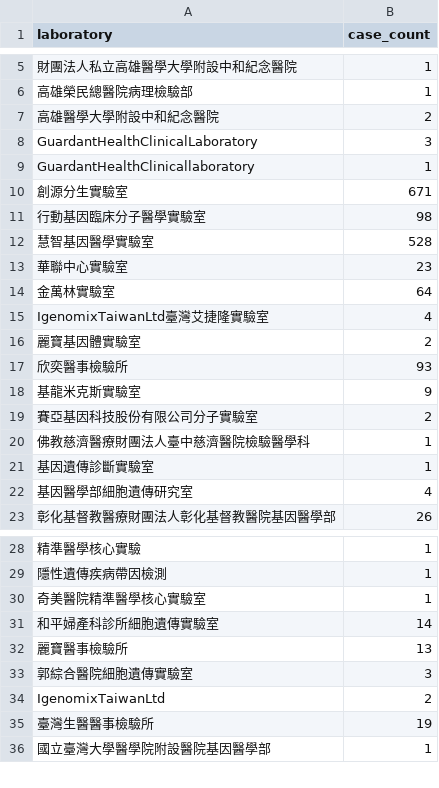
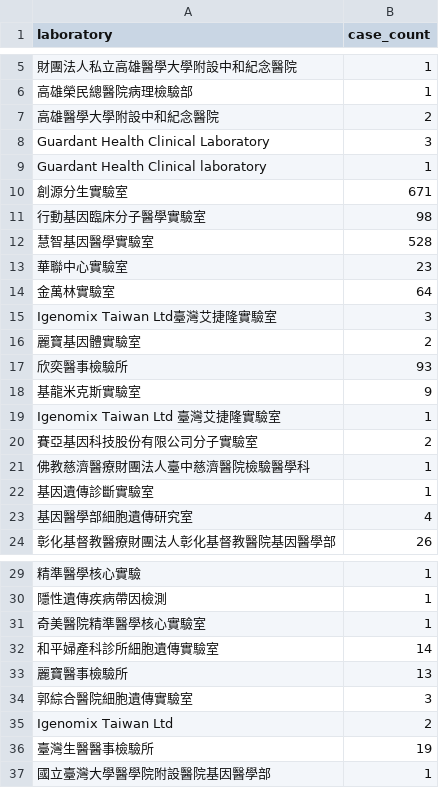
Before and after one commit to ericeric0101/LDTS_Taiwan_Analysis, a CSV file: reports/target_categories/laboratories.csv, drawn as a sheet; only a part is shown, gaps mark what is left out.

```diff
--- a/reports/target_categories/laboratories.csv
+++ b/reports/target_categories/laboratories.csv
@@ -7,4 +7,4 @@
 高雄醫學大學附設中和紀念醫院,2
-GuardantHealthClinicalLaboratory,3
-GuardantHealthClinicallaboratory,1
+Guardant Health Clinical Laboratory,3
+Guardant Health Clinical laboratory,1
 創源分生實驗室,671
@@ -14,3 +14,3 @@ GuardantHealthClinicallaboratory,1
 金萬林實驗室,64
-IgenomixTaiwanLtd臺灣艾捷隆實驗室,4
+Igenomix Taiwan Ltd臺灣艾捷隆實驗室,3
 麗寶基因體實驗室,2
@@ -18,2 +18,3 @@ IgenomixTaiwanLtd臺灣艾捷隆實驗室,4
 基龍米克斯實驗室,9
+Igenomix Taiwan Ltd 臺灣艾捷隆實驗室,1
 賽亞基因科技股份有限公司分子實驗室,2
@@ -33,3 +34,3 @@ IgenomixTaiwanLtd臺灣艾捷隆實驗室,4
 郭綜合醫院細胞遺傳實驗室,3
-IgenomixTaiwanLtd,2
+Igenomix Taiwan Ltd,2
 臺灣生醫醫事檢驗所,19
```
Also changed, not shown: 9 other files.
